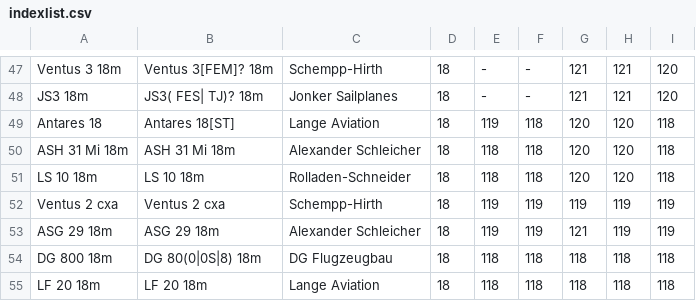
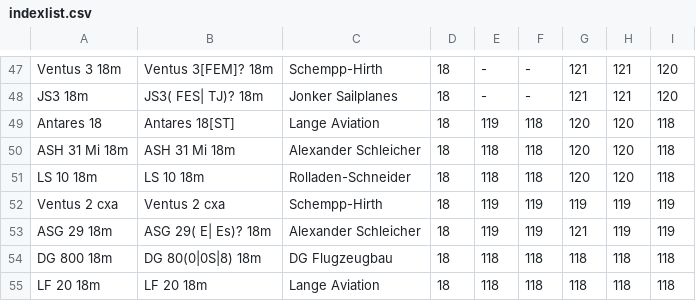
Before and after one commit to weglide/GliderList, a CSV file: indexlist.csv, drawn as a sheet; only a part is shown, gaps mark what is left out.

Commit message:
ASG 29 18Es added

```diff
--- a/indexlist.csv
+++ b/indexlist.csv
@@ -52,3 +52,3 @@ LS 10 18m,LS 10 18m,Rolladen-Schneider,18,118,118,120,120,118
 Ventus 2 cxa,Ventus 2 cxa,Schempp-Hirth,18,119,119,119,119,119
-ASG 29 18m,ASG 29 18m,Alexander Schleicher,18,119,119,121,119,119
+ASG 29 18m,ASG 29( E| Es)? 18m,Alexander Schleicher,18,119,119,121,119,119
 DG 800 18m,DG 80(0|0S|8) 18m,DG Flugzeugbau,18,118,118,118,118,118
```
